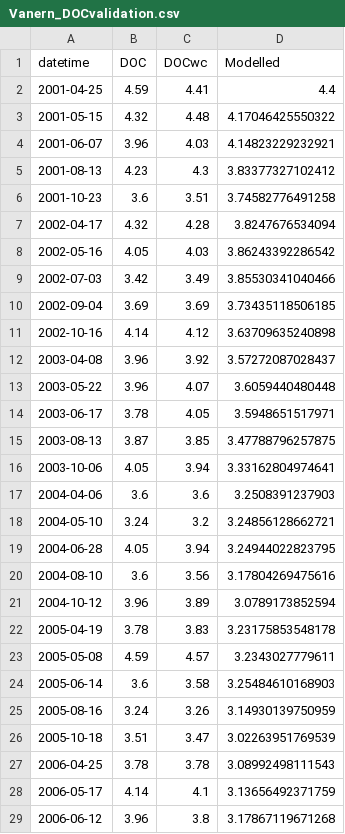
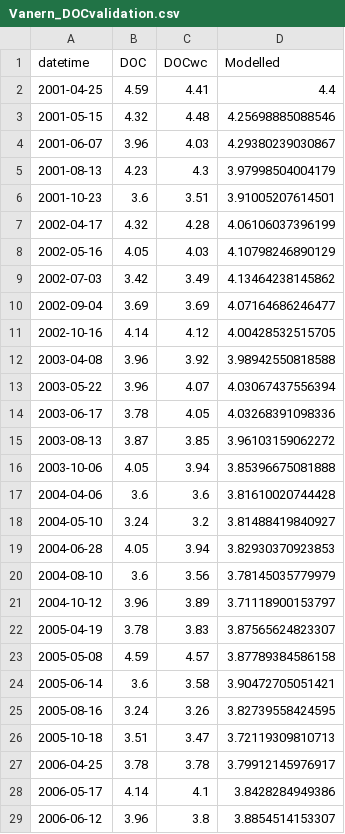
Before and after one commit to GLEON/SOS, a CSV file: VanernLake/Results/Vanern_DOCvalidation.csv, drawn as a sheet; only a part is shown; the diff covers the shown part only.

```diff
--- a/VanernLake/Results/Vanern_DOCvalidation.csv
+++ b/VanernLake/Results/Vanern_DOCvalidation.csv
@@ -2,28 +2,28 @@ datetime,DOC,DOCwc,Modelled
 2001-04-25,4.59,4.41,4.4
-2001-05-15,4.32,4.48,4.17046425550322
-2001-06-07,3.96,4.03,4.14823229232921
-2001-08-13,4.23,4.3,3.83377327102412
-2001-10-23,3.6,3.51,3.74582776491258
-2002-04-17,4.32,4.28,3.8247676534094
-2002-05-16,4.05,4.03,3.86243392286542
-2002-07-03,3.42,3.49,3.85530341040466
-2002-09-04,3.69,3.69,3.73435118506185
-2002-10-16,4.14,4.12,3.63709635240898
-2003-04-08,3.96,3.92,3.57272087028437
-2003-05-22,3.96,4.07,3.6059440480448
-2003-06-17,3.78,4.05,3.5948651517971
-2003-08-13,3.87,3.85,3.47788796257875
-2003-10-06,4.05,3.94,3.33162804974641
-2004-04-06,3.6,3.6,3.2508391237903
-2004-05-10,3.24,3.2,3.24856128662721
-2004-06-28,4.05,3.94,3.24944022823795
-2004-08-10,3.6,3.56,3.17804269475616
-2004-10-12,3.96,3.89,3.0789173852594
-2005-04-19,3.78,3.83,3.23175853548178
-2005-05-08,4.59,4.57,3.2343027779611
-2005-06-14,3.6,3.58,3.25484610168903
-2005-08-16,3.24,3.26,3.14930139750959
-2005-10-18,3.51,3.47,3.02263951769539
-2006-04-25,3.78,3.78,3.08992498111543
-2006-05-17,4.14,4.1,3.13656492371759
-2006-06-12,3.96,3.8,3.17867119671268
+2001-05-15,4.32,4.48,4.25698885088546
+2001-06-07,3.96,4.03,4.29380239030867
+2001-08-13,4.23,4.3,3.97998504004179
+2001-10-23,3.6,3.51,3.91005207614501
+2002-04-17,4.32,4.28,4.06106037396199
+2002-05-16,4.05,4.03,4.10798246890129
+2002-07-03,3.42,3.49,4.13464238145862
+2002-09-04,3.69,3.69,4.07164686246477
+2002-10-16,4.14,4.12,4.00428532515705
+2003-04-08,3.96,3.92,3.98942550818588
+2003-05-22,3.96,4.07,4.03067437556394
+2003-06-17,3.78,4.05,4.03268391098336
+2003-08-13,3.87,3.85,3.96103159062272
+2003-10-06,4.05,3.94,3.85396675081888
+2004-04-06,3.6,3.6,3.81610020744428
+2004-05-10,3.24,3.2,3.81488419840927
+2004-06-28,4.05,3.94,3.82930370923853
+2004-08-10,3.6,3.56,3.78145035779979
+2004-10-12,3.96,3.89,3.71118900153797
+2005-04-19,3.78,3.83,3.87565624823307
+2005-05-08,4.59,4.57,3.87789384586158
+2005-06-14,3.6,3.58,3.90472705051421
+2005-08-16,3.24,3.26,3.82739558424595
+2005-10-18,3.51,3.47,3.72119309810713
+2006-04-25,3.78,3.78,3.79912145976917
+2006-05-17,4.14,4.1,3.8428284949386
+2006-06-12,3.96,3.8,3.8854514153307
```
Also changed, not shown: 36 edited cells elsewhere in this file, VanernLake/Results/Vanern_DO_Results.csv, VanernLake/Results/Vanern_DOvalidation.csv, 4 other files.
